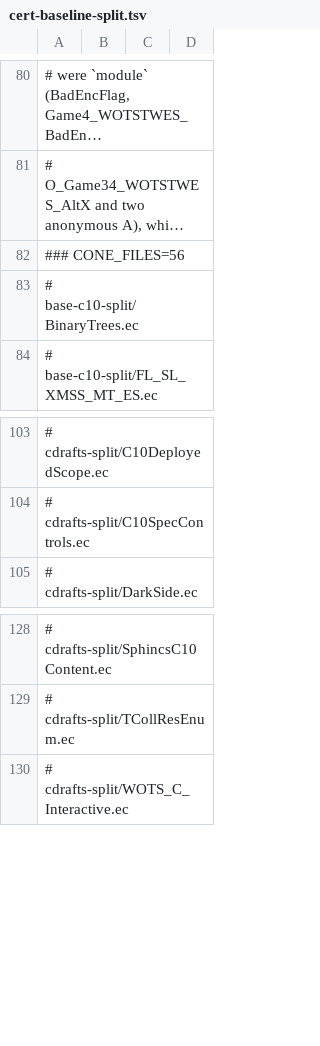
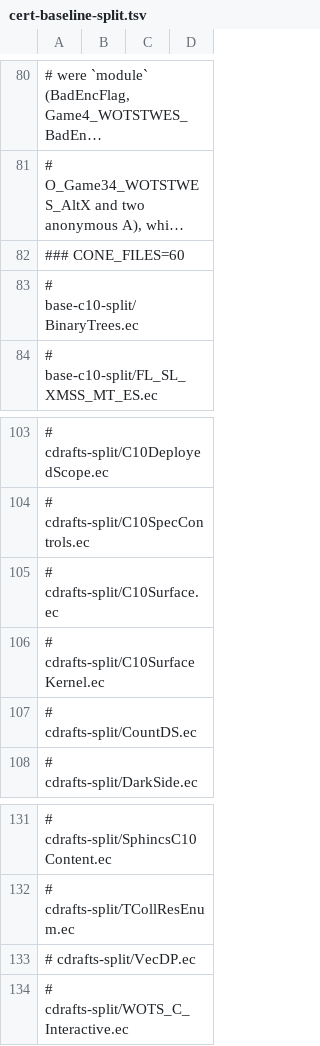
Before and after one commit to EthereumPhone/PQ1, a TSV file: contracts/verification/easycrypt/c10-port/cert-baseline-split.tsv, drawn as a sheet; only a part is shown, gaps mark what is left out; long unchanged cells end in …; the diff names each change by its address in the sheet, - before the commit and + after, or states it on an @@ line.

Commit message:
Clarify concrete-model headline comments and combined gate counts

```diff
--- a/contracts/verification/easycrypt/c10-port/cert-baseline-split.tsv
+++ b/contracts/verification/easycrypt/c10-port/cert-baseline-split.tsv
-A82: ### CONE_FILES=56
+A82: ### CONE_FILES=60
+row 105: # cdrafts-split/C10Surface.ec
+row 106: # cdrafts-split/C10SurfaceKernel.ec
+row 107: # cdrafts-split/CountDS.ec
+row 133: # cdrafts-split/VecDP.ec
```
Also changed, not shown: contracts/verification/easycrypt/c10-port/cert-identity.tsv, 5 other files.
